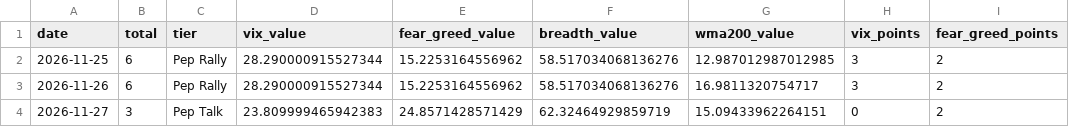
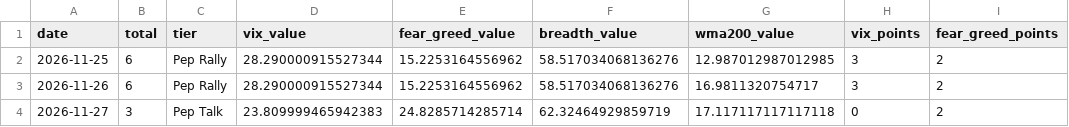
Before and after one commit to will-england/pep-cap-indicator, a CSV file: data/history.csv, drawn as a sheet; only a part is shown; the diff names each change by its address in the sheet, - before the commit and + after, or states it on an @@ line.

```diff
--- a/data/history.csv
+++ b/data/history.csv
-E4 (fear_greed_value): 24.8571428571429
+E4 (fear_greed_value): 24.8285714285714
-G4 (wma200_value): 15.09433962264151
+G4 (wma200_value): 17.117117117117118
```
Also changed, not shown: 3 other files.
